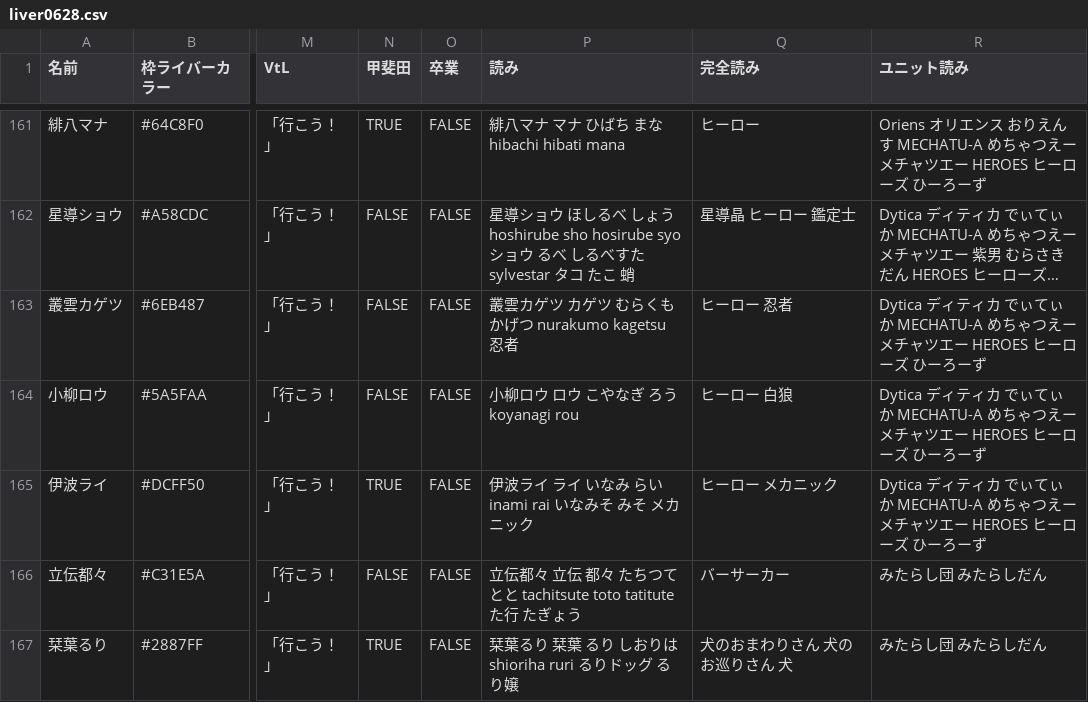
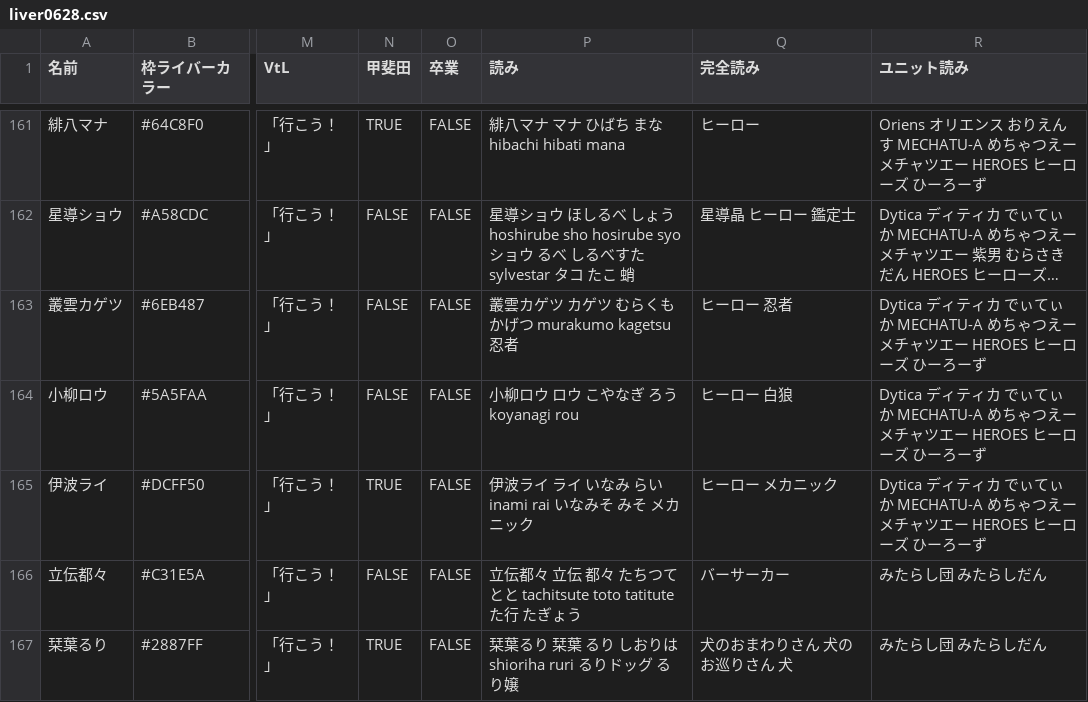
Before and after one commit to syoukaida/show, a CSV file: niji/liver0628.csv, drawn as a sheet; only a part is shown, gaps mark what is left out; long unchanged cells end in …; the diff names each change by its address in the sheet, - before the commit and + after, or states it on an @@ line.

Commit message:
Update liver0628.csv

```diff
--- a/niji/liver0628.csv
+++ b/niji/liver0628.csv
-P163 (読み): 叢雲カゲツ カゲツ むらくも かげつ nurakumo kagetsu 忍者
+P163 (読み): 叢雲カゲツ カゲツ むらくも かげつ murakumo kagetsu 忍者
```
